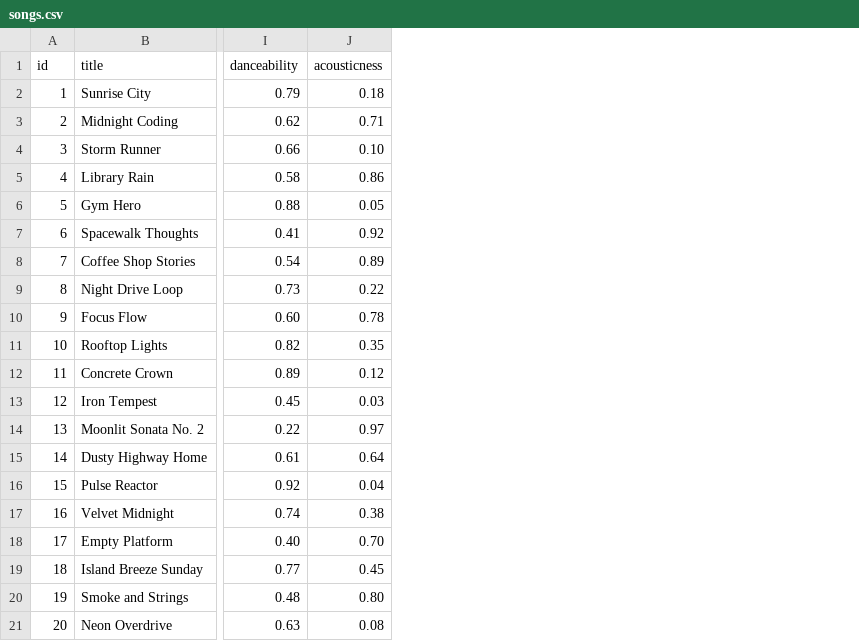
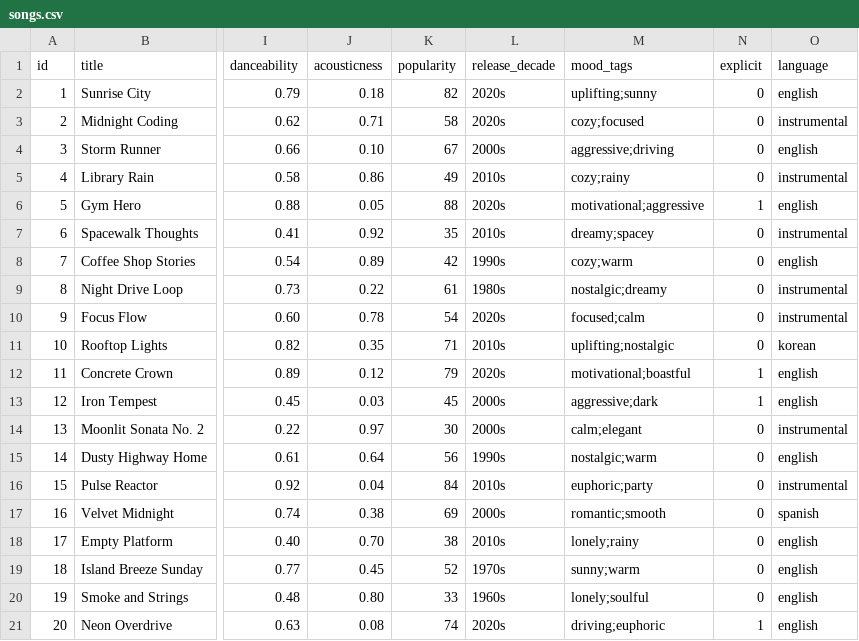
Before and after one commit to adiilkariim/ai110-module3show-musicrecommendersimulation-starter, a CSV file: data/songs.csv, drawn as a sheet; only a part is shown, gaps mark what is left out; the diff names each change by its address in the sheet, - before the commit and + after, or states it on an @@ line.

Commit message:
Add 5 new song attributes (and update scoring

```diff
--- a/data/songs.csv
+++ b/data/songs.csv
+column K (popularity), rows 2-21: 82 | 58 | 67 | 49 | 88 | 35 | 42 | 61 | 54 | 71 | 79 | 45 | 30 | 56 | 84 | 69 | 38 | 52 | 33 | 74
+column L (release_decade), rows 2-21: 2020s | 2020s | 2000s | 2010s | 2020s | 2010s | 1990s | 1980s | 2020s | 2010s | 2020s | 2000s | 2000s | 1990s | 2010s | 2000s | 2010s | 1970s | 1960s | 2020s
+column M (mood_tags), rows 2-21: uplifting;sunny | cozy;focused | aggressive;driving | cozy;rainy | motivational;aggressive | dreamy;spacey | cozy;warm | nostalgic;dreamy | focused;calm | uplifting;nostalgic | motivational;boastful | aggressive;dark | calm;elegant | nostalgic;warm | euphoric;party | romantic;smooth | lonely;rainy | sunny;warm | lonely;soulful | driving;euphoric
+column N (explicit), rows 2-21: 0 | 0 | 0 | 0 | 1 | 0 | 0 | 0 | 0 | 0 | 1 | 1 | 0 | 0 | 0 | 0 | 0 | 0 | 0 | 1
+column O (language), rows 2-21: english | instrumental | english | instrumental | english | instrumental | english | instrumental | instrumental | korean | english | english | instrumental | english | instrumental | spanish | english | english | english | english
```
Also changed, not shown: 4 other files.
